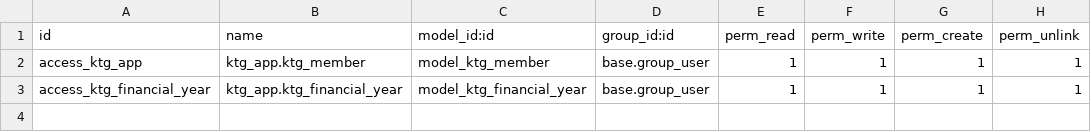
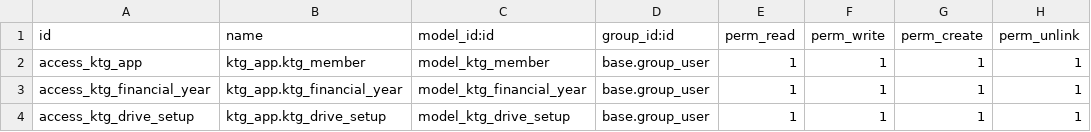
Before and after one commit to bryannahabwe/ktg-community-based-system, a CSV file: addons/ktg_app/security/ir.model.access.csv, drawn as a sheet; the diff names each change by its address in the sheet, - before the commit and + after, or states it on an @@ line.

Commit message:
Added the drives set up view and model to create and set up drives

```diff
--- a/addons/ktg_app/security/ir.model.access.csv
+++ b/addons/ktg_app/security/ir.model.access.csv
+row 4: access_ktg_drive_setup | ktg_app.ktg_drive_setup | model_ktg_drive_setup | base.group_user | 1 | 1 | 1 | 1
```
Also changed, not shown: 6 other files.
